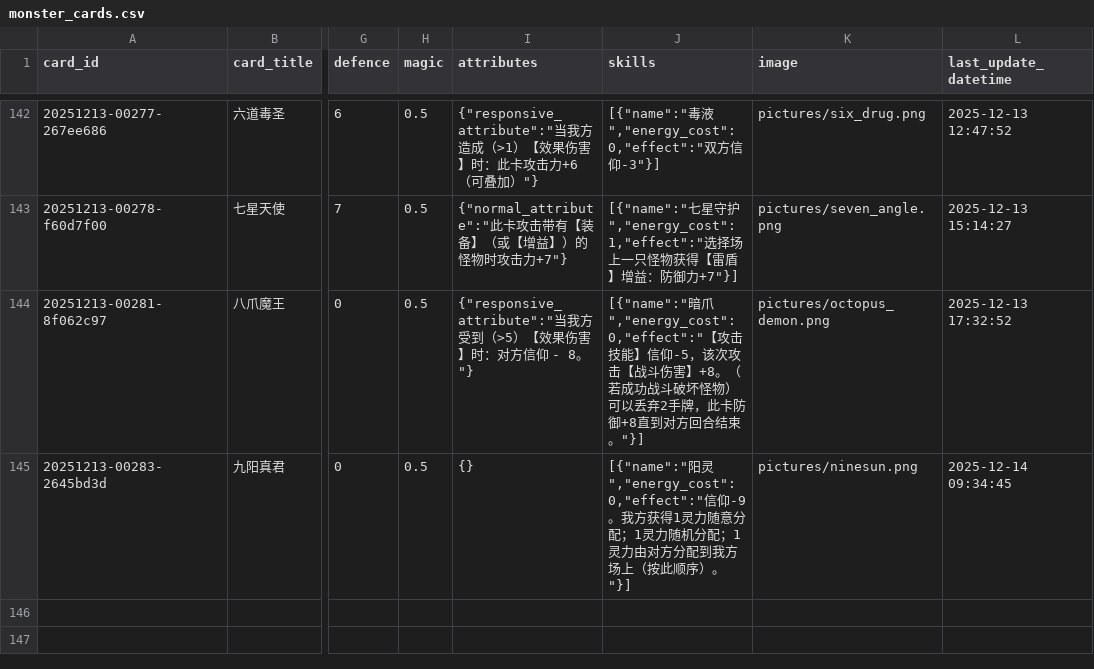
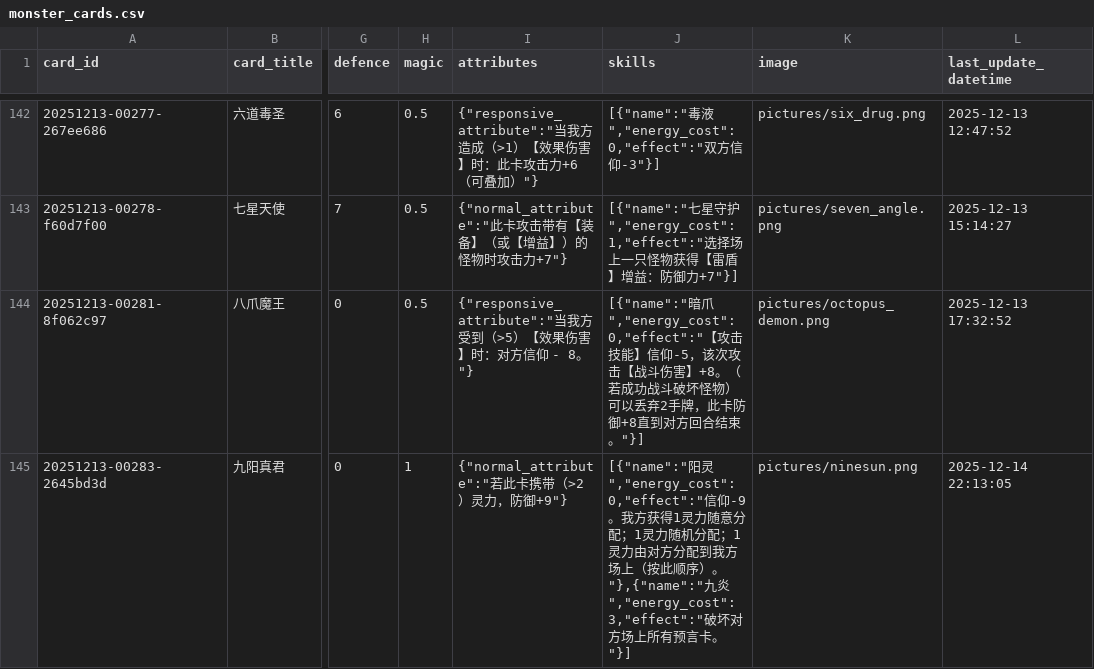
Before and after one commit to Apollo1840/BoardGame, a CSV file: GemuLand/monster_cards.csv, drawn as a sheet; only a part is shown, gaps mark what is left out; the diff names each change by its address in the sheet, - before the commit and + after, or states it on an @@ line.

```diff
--- a/GemuLand/monster_cards.csv
+++ b/GemuLand/monster_cards.csv
-H145 (magic): 0.5
+H145 (magic): 1
-I145 (attributes): {}
+I145 (attributes): {"normal_attribute":"若此卡携带（>2）灵力，防御+9"}
-J145 (skills): …顺序）。"}]
+J145 (skills): …顺序）。"},{"name":"九炎","energy_cost":3,"effect":"破坏对方场上所有预言卡。"}]
-L145 (last_update_datetime): 2025-12-14 09:34:45
+L145 (last_update_datetime): 2025-12-14 22:13:05
```
Also changed, not shown: GemuLand/prophecy_cards.csv, 3 other files.
